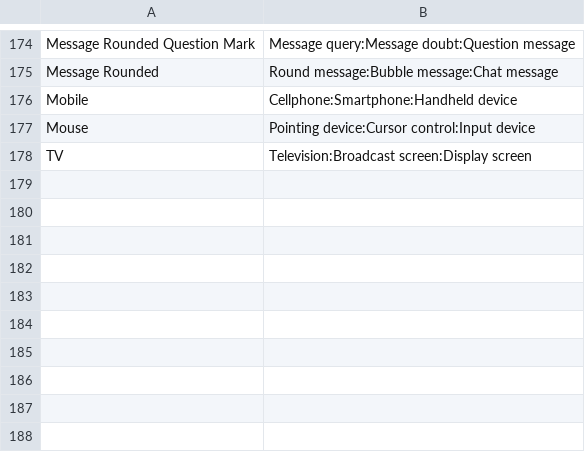
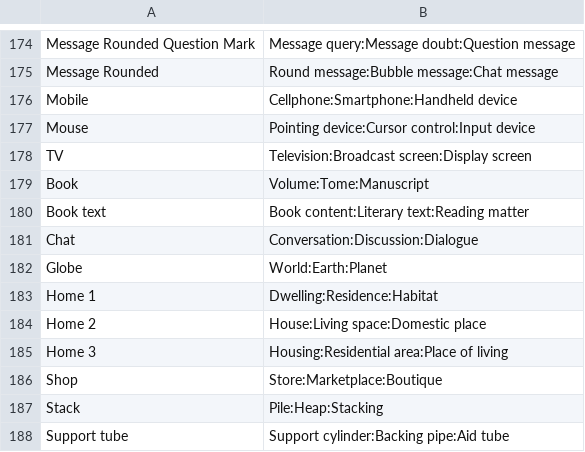
Before and after one commit to Mage-Icons/mage-icons, a CSV file: svg/bulk.registry.csv, drawn as a sheet; only a part is shown, gaps mark what is left out; the diff names each change by its address in the sheet, - before the commit and + after, or states it on an @@ line.

```diff
--- a/svg/bulk.registry.csv
+++ b/svg/bulk.registry.csv
+row 179: Book | Volume:Tome:Manuscript
+row 180: Book text | Book content:Literary text:Reading matter
+row 181: Chat | Conversation:Discussion:Dialogue
+row 182: Globe | World:Earth:Planet
+row 183: Home 1 | Dwelling:Residence:Habitat
+row 184: Home 2 | House:Living space:Domestic place
+row 185: Home 3 | Housing:Residential area:Place of living
+row 186: Shop | Store:Marketplace:Boutique
+row 187: Stack | Pile:Heap:Stacking
+row 188: Support tube | Support cylinder:Backing pipe:Aid tube
```
Also changed, not shown: svg/stroke.registry.csv, 22 other files.
